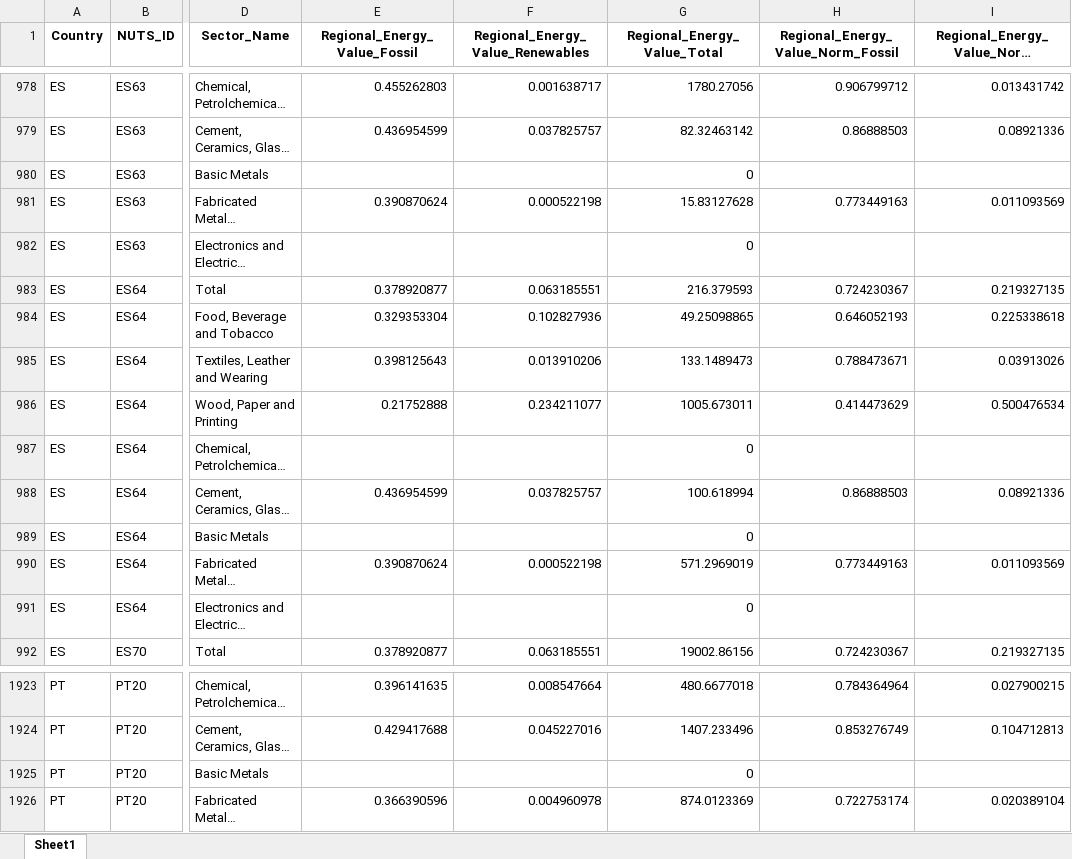
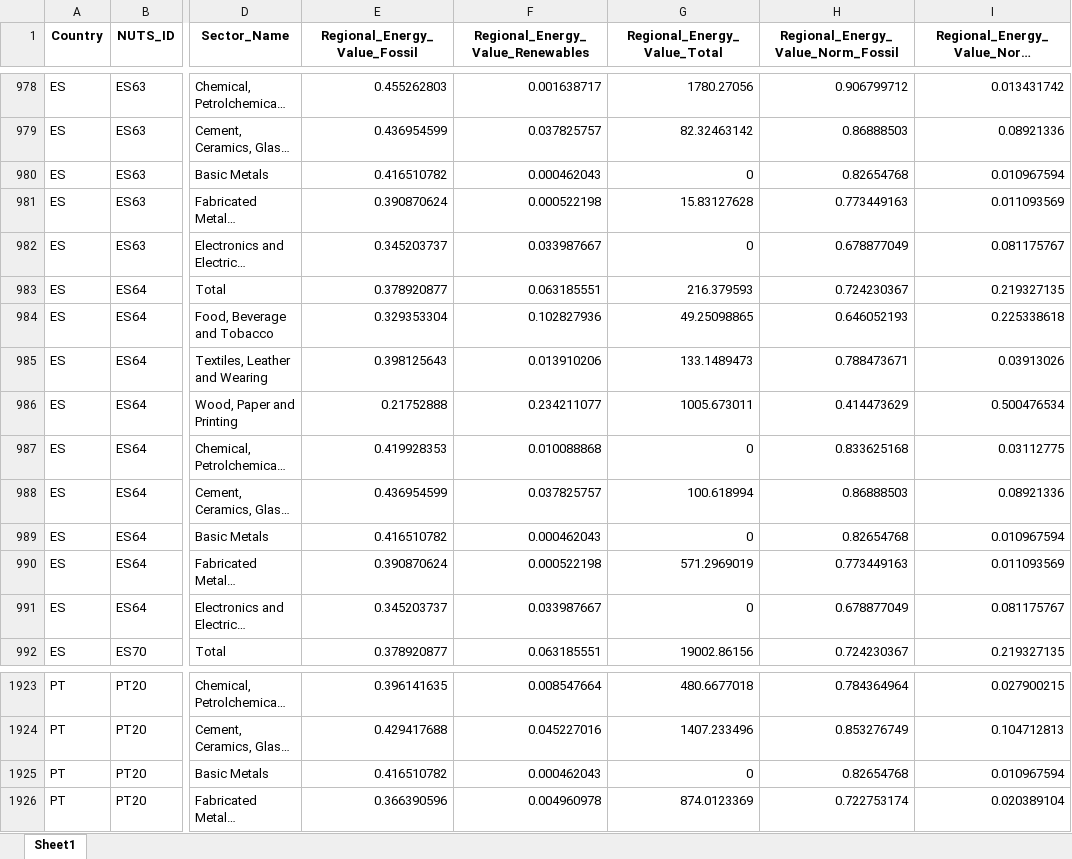
Before and after one commit to giocopp/LOCALISED-7.1-Paper, an Excel workbook: Pipeline_2-Vulnerability/Energy/Outputs/Data/Energy_FEC_Data.xlsx, sheet Sheet1, drawn as a sheet; only a part is shown, gaps mark what is left out; long unchanged cells end in …; values as stored, in another font and other column widths than the file's, no borders; the diff names each change by its address in the sheet, - before the commit and + after, or states it on an @@ line.

```diff
--- a/Pipeline_2-Vulnerability/Energy/Outputs/Data/Energy_FEC_Data.xlsx (sheet Sheet1)
+++ b/Pipeline_2-Vulnerability/Energy/Outputs/Data/Energy_FEC_Data.xlsx (sheet Sheet1)
-E980 (Regional_Energy_Value_Fossil): (empty)
+E980 (Regional_Energy_Value_Fossil): 0.416510782
-F980 (Regional_Energy_Value_Renewables): (empty)
+F980 (Regional_Energy_Value_Renewables): 0.000462043
-H980: (empty)
+H980: 0.82654768
-I980: (empty)
+I980: 0.010967594
-E982 (Regional_Energy_Value_Fossil): (empty)
+E982 (Regional_Energy_Value_Fossil): 0.345203737
-F982 (Regional_Energy_Value_Renewables): (empty)
+F982 (Regional_Energy_Value_Renewables): 0.033987667
-H982: (empty)
+H982: 0.678877049
-I982: (empty)
+I982: 0.081175767
-E987 (Regional_Energy_Value_Fossil): (empty)
+E987 (Regional_Energy_Value_Fossil): 0.419928353
-F987 (Regional_Energy_Value_Renewables): (empty)
+F987 (Regional_Energy_Value_Renewables): 0.010088868
-H987: (empty)
+H987: 0.833625168
-I987: (empty)
+I987: 0.03112775
-E989 (Regional_Energy_Value_Fossil): (empty)
+E989 (Regional_Energy_Value_Fossil): 0.416510782
-F989 (Regional_Energy_Value_Renewables): (empty)
+F989 (Regional_Energy_Value_Renewables): 0.000462043
-H989: (empty)
+H989: 0.82654768
-I989: (empty)
+I989: 0.010967594
-E991 (Regional_Energy_Value_Fossil): (empty)
+E991 (Regional_Energy_Value_Fossil): 0.345203737
-F991 (Regional_Energy_Value_Renewables): (empty)
+F991 (Regional_Energy_Value_Renewables): 0.033987667
-H991: (empty)
+H991: 0.678877049
-I991: (empty)
+I991: 0.081175767
-E1925 (Regional_Energy_Value_Fossil): (empty)
+E1925 (Regional_Energy_Value_Fossil): 0.416510782
-F1925 (Regional_Energy_Value_Renewables): (empty)
+F1925 (Regional_Energy_Value_Renewables): 0.000462043
-H1925: (empty)
+H1925: 0.82654768
-I1925: (empty)
+I1925: 0.010967594
```
Also changed, not shown: Pipeline_2-Vulnerability/Energy/Outputs/Data/Energy_Data_Index.xlsx, Pipeline_2-Vulnerability/Energy/Outputs/Data/Energy_Data_raw.xlsx, 35 other files.
